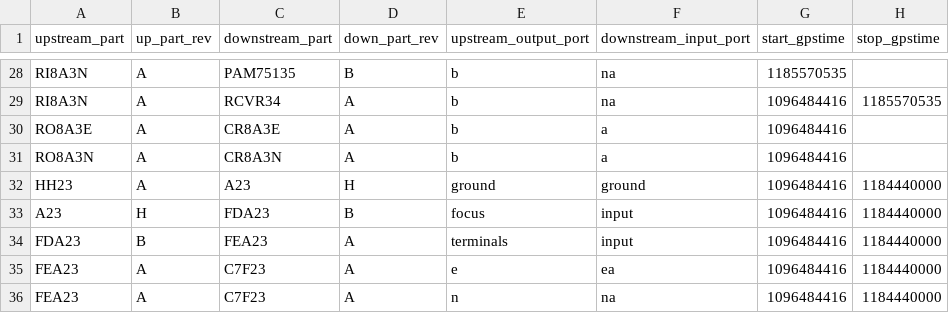
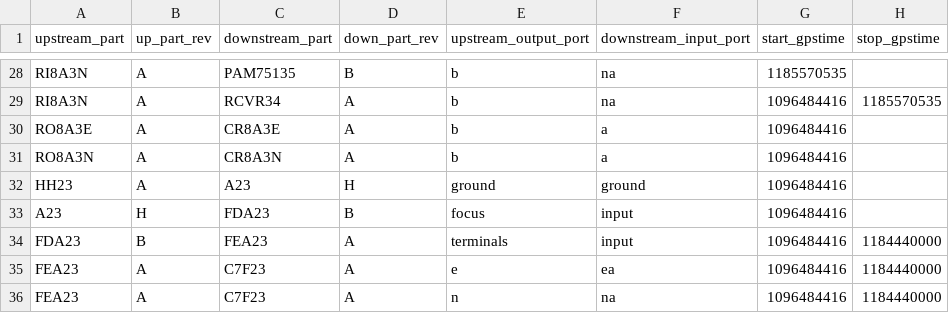
Before and after one commit to HERA-Team/hera_mc, a CSV file: hera_mc/data/test_data/initialization_data_connections.csv, drawn as a sheet; only a part is shown, gaps mark what is left out.

```diff
--- a/hera_mc/data/test_data/initialization_data_connections.csv
+++ b/hera_mc/data/test_data/initialization_data_connections.csv
@@ -31,4 +31,4 @@ RO8A3E,A,CR8A3E,A,b,a,1096484416,
 RO8A3N,A,CR8A3N,A,b,a,1096484416,
-HH23,A,A23,H,ground,ground,1096484416,1184440000
-A23,H,FDA23,B,focus,input,1096484416,1184440000
+HH23,A,A23,H,ground,ground,1096484416,
+A23,H,FDA23,B,focus,input,1096484416,
 FDA23,B,FEA23,A,terminals,input,1096484416,1184440000
```
Also changed, not shown: hera_mc/data/test_data/initialization_data_geo_location.csv, hera_mc/data/test_data/initialization_data_station_type.csv, 8 other files.
